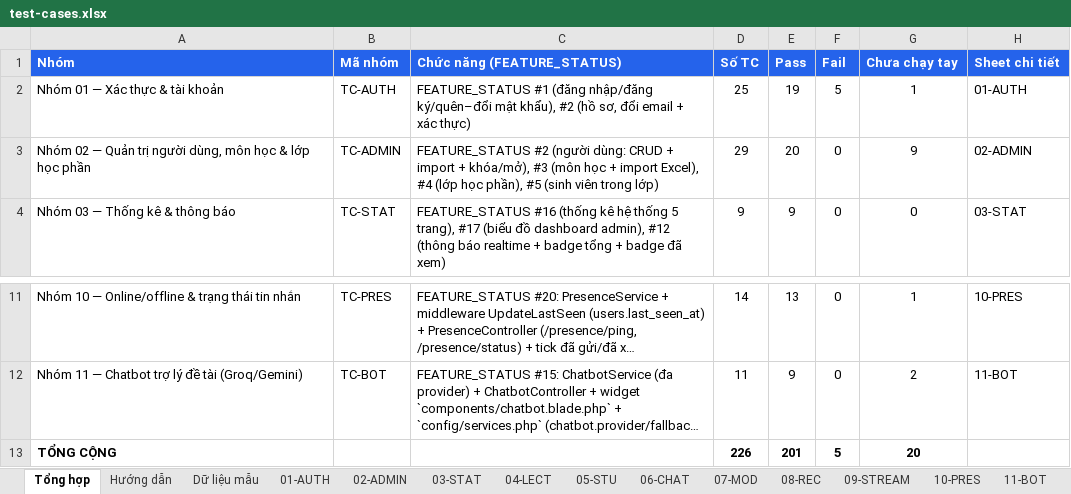
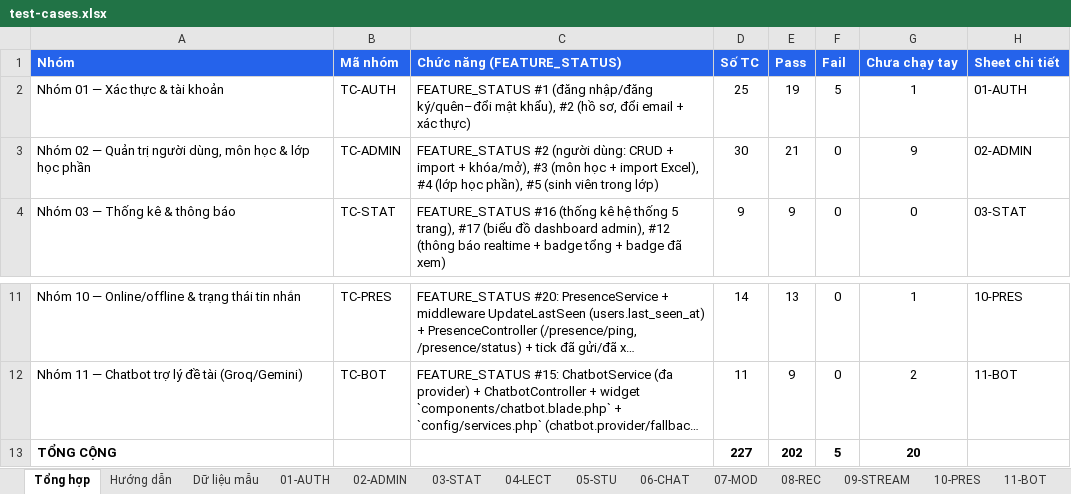
Before and after one commit to HuangMeii/Team-Assign, an Excel workbook: docs/test-cases/test-cases.xlsx, sheet Tổng hợp, drawn as a sheet; only a part is shown, gaps mark what is left out; long unchanged cells end in …; values as stored, in another font and other column widths than the file's, no borders; the diff names each change by its address in the sheet, - before the commit and + after, or states it on an @@ line.

```diff
--- a/docs/test-cases/test-cases.xlsx (sheet Tổng hợp)
+++ b/docs/test-cases/test-cases.xlsx (sheet Tổng hợp)
-D3 (Số TC): 29
+D3 (Số TC): 30
-E3 (Pass): 20
+E3 (Pass): 21
-D13 (Số TC): 226
+D13 (Số TC): 227
-E13 (Pass): 201
+E13 (Pass): 202
```
Also changed, not shown: sheet 02-ADMIN, sheet Hướng dẫn, 11 other files.
